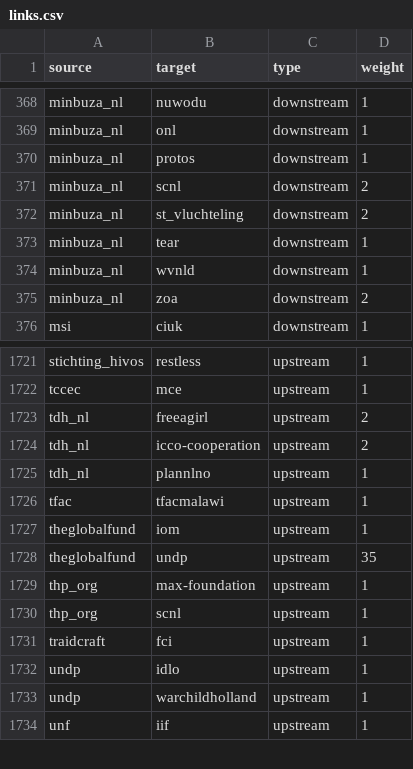
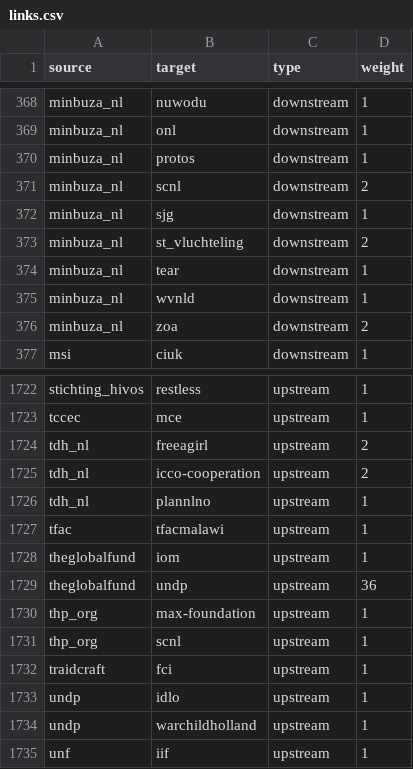
Before and after one commit to andylolz/traceability, a CSV file: links.csv, drawn as a sheet; only a part is shown, gaps mark what is left out.

Commit message:
Deploying to gh-pages from  @ 3dd9fb0169f10f756769f0839059b05ec664e5b7 🚀

```diff
--- a/links.csv
+++ b/links.csv
@@ -371,2 +371,3 @@ minbuza_nl,protos,downstream,1
 minbuza_nl,scnl,downstream,2
+minbuza_nl,sjg,downstream,1
 minbuza_nl,st_vluchteling,downstream,2
@@ -1727,3 +1728,3 @@ tfac,tfacmalawi,upstream,1
 theglobalfund,iom,upstream,1
-theglobalfund,undp,upstream,35
+theglobalfund,undp,upstream,36
 thp_org,max-foundation,upstream,1
```
